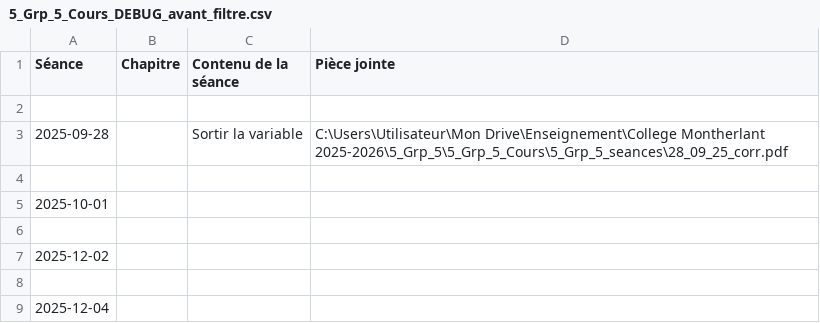
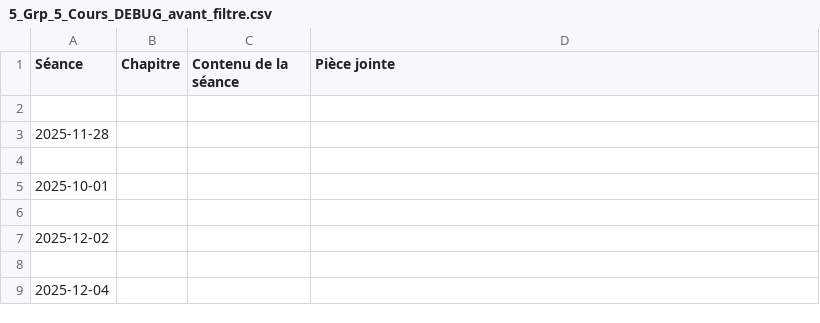
Before and after one commit to EnseignementMath/cours-de-maths, a CSV file: docs/progressions/College Montherlant 2025-2026/5_Grp_5_Cours_DEBUG_avant_filtre.csv, drawn as a sheet; only a part is shown.

Commit message:
auto: maj progressions + index + pièces jointes (2025-11-27 00:34:10)

```diff
--- a/docs/progressions/College Montherlant 2025-2026/5_Grp_5_Cours_DEBUG_avant_filtre.csv
+++ b/docs/progressions/College Montherlant 2025-2026/5_Grp_5_Cours_DEBUG_avant_filtre.csv
@@ -2,3 +2,3 @@ Séance,Chapitre,Contenu de la séance,Pièce jointe
 
-2025-09-28,,Sortir la variable,C:\Users\Utilisateur\Mon Drive\Enseignement\College Montherlant 2025-2026\5_Grp_5\5_Grp_5_Cours\5_Grp_5_seances\28_09_25_corr.pdf
+2025-11-28,,,
 
```
Also changed, not shown: 6 other files.
